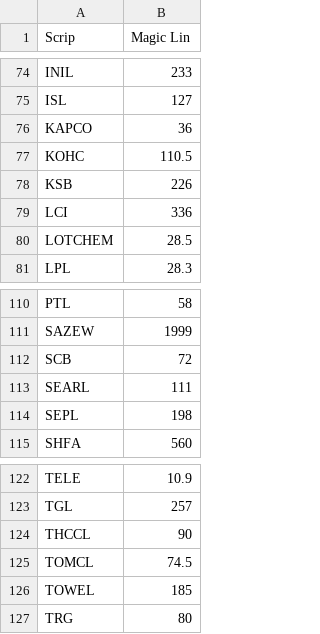
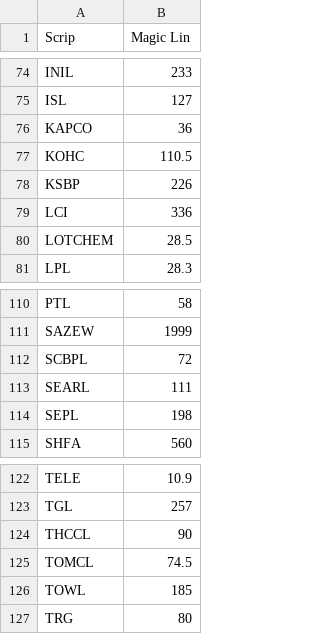
Before and after one commit to Adii-Malik/stokitude-trading-magicline-app, a CSV file: sample-data-corrected.csv, drawn as a sheet; only a part is shown, gaps mark what is left out.

```diff
--- a/sample-data-corrected.csv
+++ b/sample-data-corrected.csv
@@ -77,3 +77,3 @@ KAPCO,36
 KOHC,110.5
-KSB,226
+KSBP,226
 LCI,336
@@ -111,3 +111,3 @@ PTL,58
 SAZEW,1999
-SCB,72
+SCBPL,72
 SEARL,111
@@ -125,3 +125,3 @@ THCCL,90
 TOMCL,74.5
-TOWEL,185
+TOWL,185
 TRG,80
```
Also changed, not shown: 3 other files.
